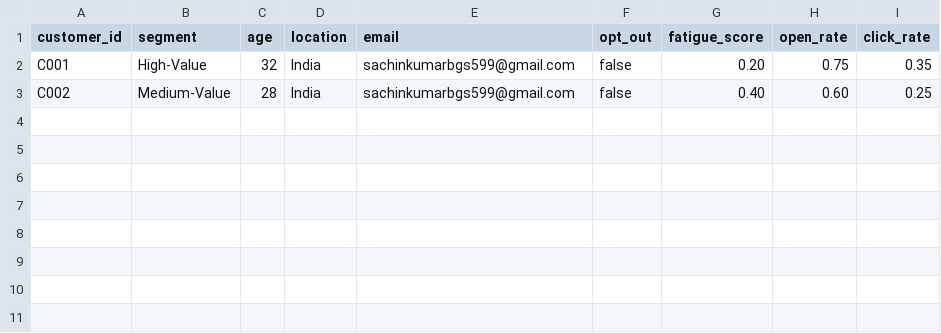
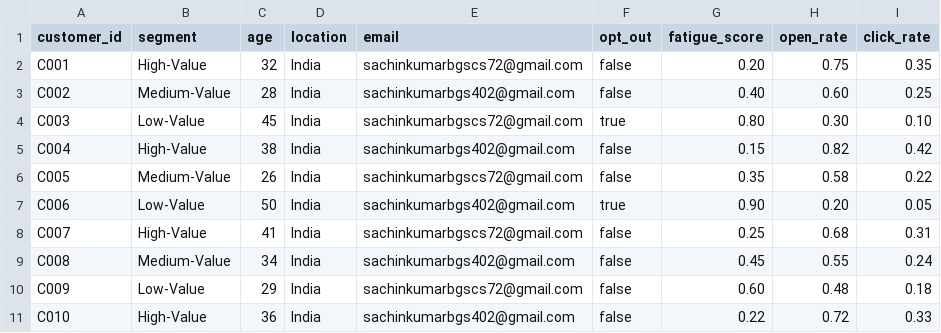
Before and after one commit to Sachin432/unica-agentic-ai, a CSV file: data/customers.csv, drawn as a sheet.

Commit message:
Update customers.csv

```diff
--- a/data/customers.csv
+++ b/data/customers.csv
@@ -1,3 +1,11 @@
 customer_id,segment,age,location,email,opt_out,fatigue_score,open_rate,click_rate
-C001,High-Value,32,India,sachinkumarbgs599@gmail.com,false,0.20,0.75,0.35
-C002,Medium-Value,28,India,sachinkumarbgs599@gmail.com,false,0.40,0.60,0.25
+C001,High-Value,32,India,sachinkumarbgscs72@gmail.com,false,0.20,0.75,0.35
+C002,Medium-Value,28,India,sachinkumarbgs402@gmail.com,false,0.40,0.60,0.25
+C003,Low-Value,45,India,sachinkumarbgscs72@gmail.com,true,0.80,0.30,0.10
+C004,High-Value,38,India,sachinkumarbgs402@gmail.com,false,0.15,0.82,0.42
+C005,Medium-Value,26,India,sachinkumarbgscs72@gmail.com,false,0.35,0.58,0.22
+C006,Low-Value,50,India,sachinkumarbgs402@gmail.com,true,0.90,0.20,0.05
+C007,High-Value,41,India,sachinkumarbgscs72@gmail.com,false,0.25,0.68,0.31
+C008,Medium-Value,34,India,sachinkumarbgs402@gmail.com,false,0.45,0.55,0.24
+C009,Low-Value,29,India,sachinkumarbgscs72@gmail.com,false,0.60,0.48,0.18
+C010,High-Value,36,India,sachinkumarbgs402@gmail.com,false,0.22,0.72,0.33
```
